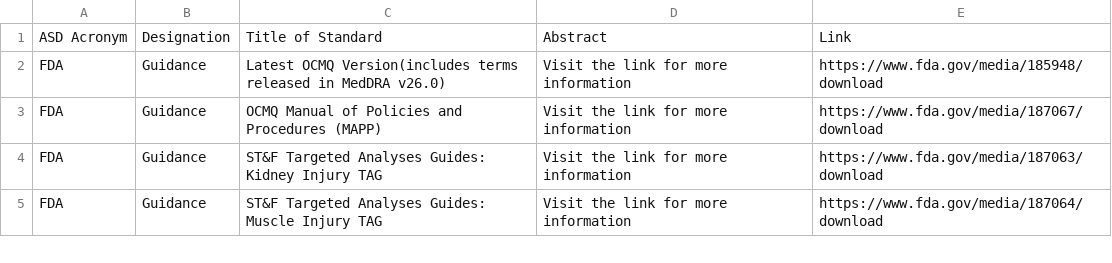
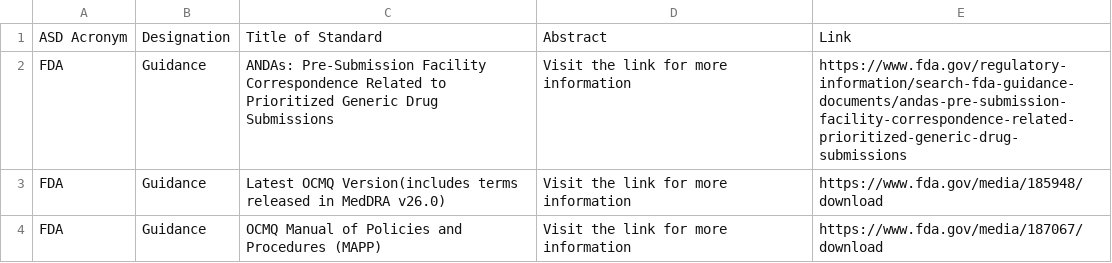
Before and after one commit to MartinCKing/Standards-Selector, a CSV file: Guidance_FDA.csv, drawn as a sheet; only a part is shown; the shorter side is filled out with more unchanged rows.

Commit message:
Update Guidance_FDA.csv

```diff
--- a/Guidance_FDA.csv
+++ b/Guidance_FDA.csv
@@ -1,2 +1,3 @@
 ASD Acronym,Designation,Title of Standard,Abstract,Link
+FDA,Guidance,"ANDAs: Pre-Submission Facility Correspondence Related to Prioritized Generic Drug Submissions",Visit the link for more information,https://www.fda.gov/regulatory-information/search-fda-guidance-documents/andas-pre-submission-facility-correspondence-related-prioritized-generic-drug-submissions
 FDA,Guidance,"Latest OCMQ Version(includes terms released in MedDRA v26.0)",Visit the link for more information,https://www.fda.gov/media/185948/download
```
